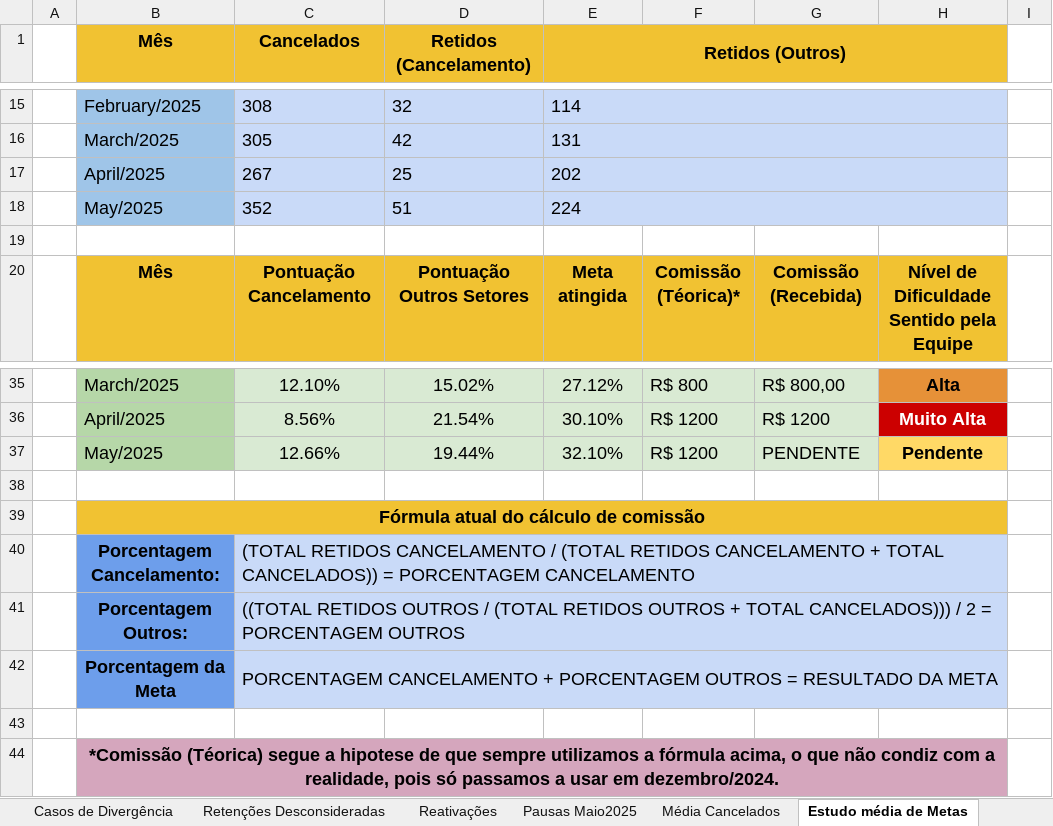
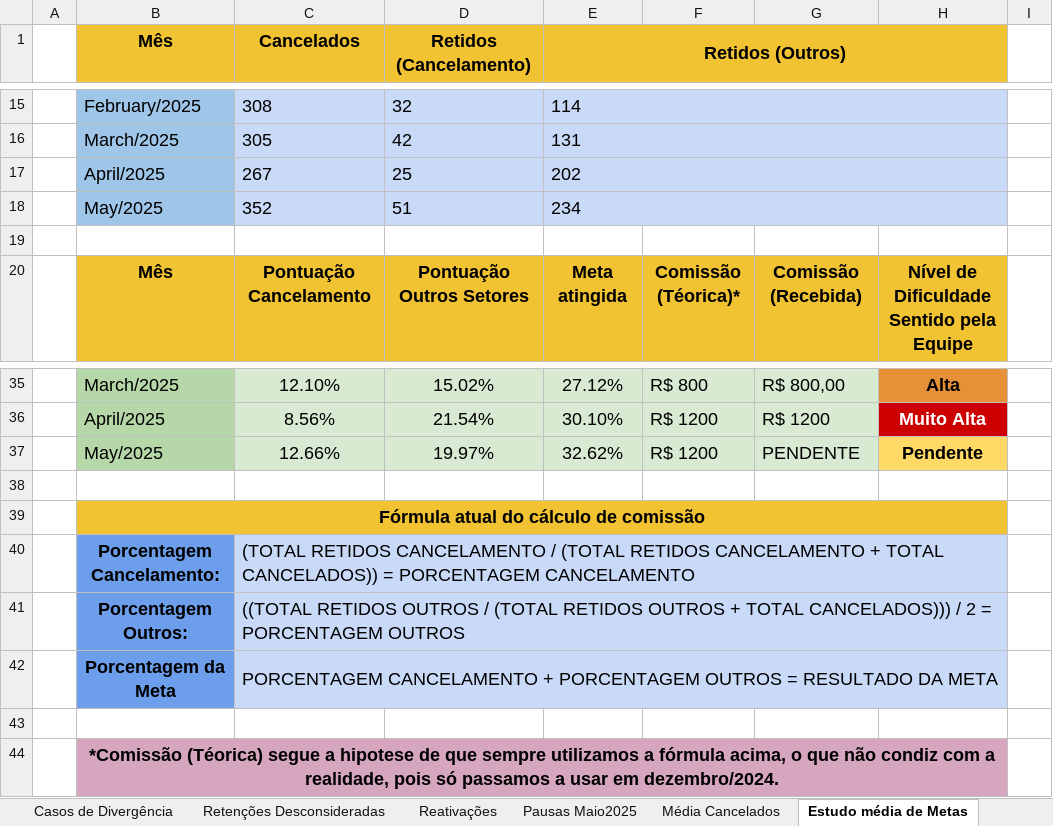
Before and after one commit to joaopedro1764/cancelation-manager-01, an Excel workbook: public/planilha.xlsx, sheet Estudo média de Metas, drawn as a sheet; only a part is shown, gaps mark what is left out; values as stored, in another font and other column widths than the file's, no borders; the diff names each change by its address in the sheet, - before the commit and + after, or states it on an @@ line.

```diff
--- a/public/planilha.xlsx (sheet Estudo média de Metas)
+++ b/public/planilha.xlsx (sheet Estudo média de Metas)
-E18 (Retidos (Outros)): 224
+E18 (Retidos (Outros)): 234
-D37 (Retidos (Cancelamento)): 19.44%
+D37 (Retidos (Cancelamento)): 19.97%
-E37 (Retidos (Outros)): 32.10%
+E37 (Retidos (Outros)): 32.62%
```
Also changed, not shown: sheet Retenções Outros Setores, sheet Resultado Geral Maio2025, sheet Retenções Maio2025, sheet Reativações, 16 other files.
